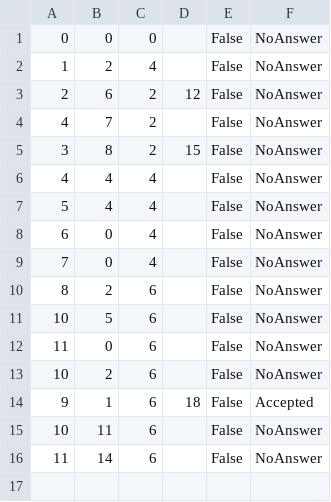
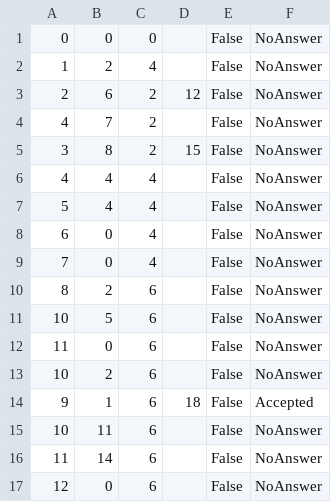
Before and after one commit to seli0001/SIMS-Projekat, a CSV file: SIMS/SIMS/Resources/Data/BookedTours.csv, drawn as a sheet.

```diff
--- a/SIMS/SIMS/Resources/Data/BookedTours.csv
+++ b/SIMS/SIMS/Resources/Data/BookedTours.csv
@@ -16 +16,2 @@
 11|14|6||False|NoAnswer
+12|0|6||False|NoAnswer
```
Also changed, not shown: SIMS/SIMS/Resources/Data/Tours.csv, 18 other files.
